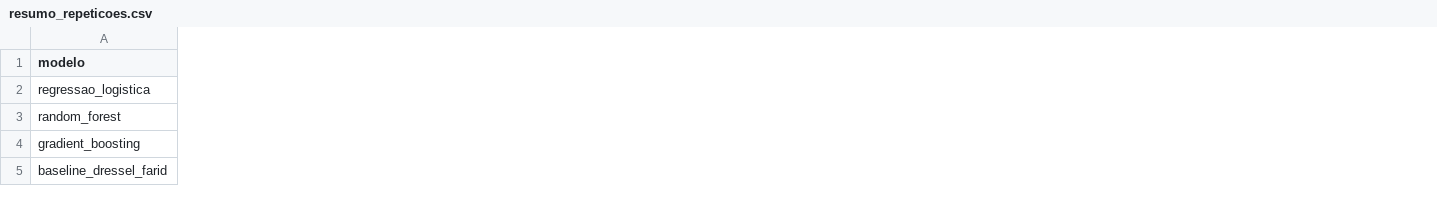
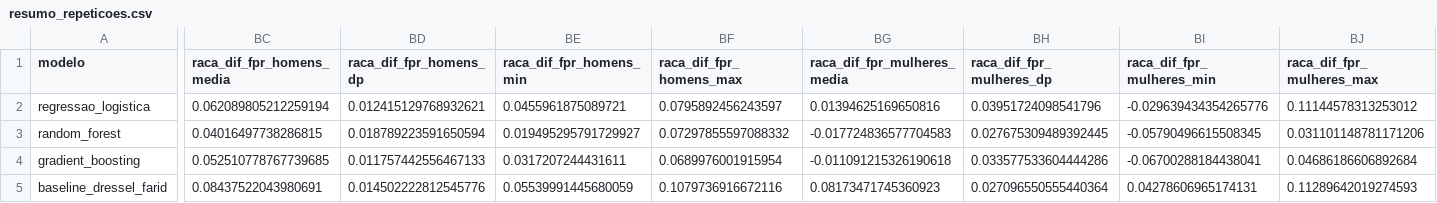
Before and after one commit to joao-h-v-moreira/predicao-reincidencia-nij, a CSV file: results/resumo_repeticoes.csv, drawn as a sheet; only a part is shown, gaps mark what is left out; the diff covers the shown part only; the diff names each change by its address in the sheet, - before the commit and + after, or states it on an @@ line.

```diff
--- a/results/resumo_repeticoes.csv
+++ b/results/resumo_repeticoes.csv
+column BC (raca_dif_fpr_homens_media), rows 2-5: 0.062089805212259194 | 0.04016497738286815 | 0.052510778767739685 | 0.08437522043980691
+column BD (raca_dif_fpr_homens_dp), rows 2-5: 0.012415129768932621 | 0.018789223591650594 | 0.011757442556467133 | 0.014502222812545776
+column BE (raca_dif_fpr_homens_min), rows 2-5: 0.0455961875089721 | 0.019495295791729927 | 0.0317207244431611 | 0.05539991445680059
+column BF (raca_dif_fpr_homens_max), rows 2-5: 0.0795892456243597 | 0.07297855597088332 | 0.0689976001915954 | 0.1079736916672116
+column BG (raca_dif_fpr_mulheres_media), rows 2-5: 0.01394625169650816 | -0.017724836577704583 | -0.011091215326190618 | 0.08173471745360923
+column BH (raca_dif_fpr_mulheres_dp), rows 2-5: 0.03951724098541796 | 0.027675309489392445 | 0.033577533604444286 | 0.027096550555440364
+column BI (raca_dif_fpr_mulheres_min), rows 2-5: -0.029639434354265776 | -0.05790496615508345 | -0.06700288184438041 | 0.04278606965174131
+column BJ (raca_dif_fpr_mulheres_max), rows 2-5: 0.11144578313253012 | 0.031101148781171206 | 0.04686186606892684 | 0.11289642019274593
```
Also changed, not shown: 3 edited cells elsewhere in this file, results/equidade_detalhada.csv, results/pos_processamento_equidade.csv, 19 other files.
